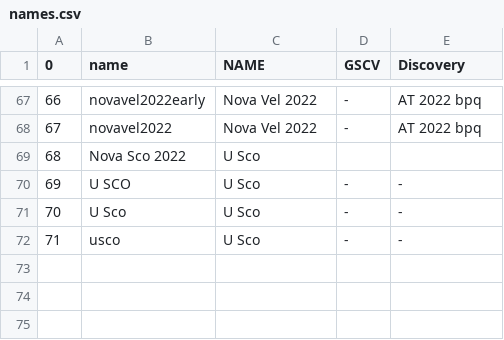
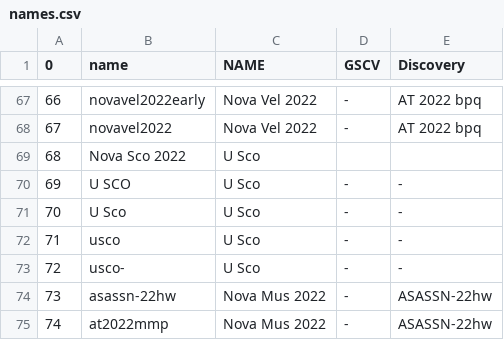
Before and after one commit to aras-database/database, a CSV file: new_spectra/novae/names.csv, drawn as a sheet; only a part is shown, gaps mark what is left out.

```diff
--- a/new_spectra/novae/names.csv
+++ b/new_spectra/novae/names.csv
@@ -72 +72,4 @@
 71;usco;U Sco;-;-
+72;usco-;U Sco;-;-
+73;asassn-22hw;Nova Mus 2022;-;ASASSN-22hw
+74;at2022mmp;Nova Mus 2022;-;ASASSN-22hw
```
Also changed, not shown: data/novae.csv, data/objects.csv, 6 other files.
